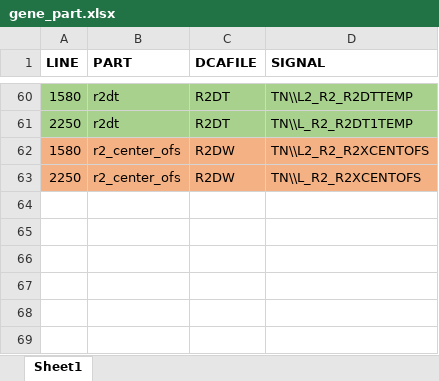
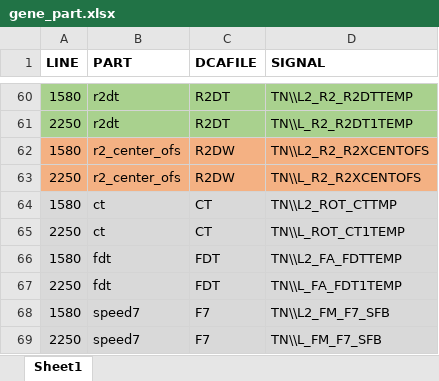
Before and after one commit to nekohor/data_dragger, an Excel workbook: pond2/generator/gene_part.xlsx, sheet Sheet1, drawn as a sheet; only a part is shown, gaps mark what is left out; values as stored, in another font and other column widths than the file's, no borders; the diff names each change by its address in the sheet, - before the commit and + after, or states it on an @@ line.

```diff
--- a/pond2/generator/gene_part.xlsx (sheet Sheet1)
+++ b/pond2/generator/gene_part.xlsx (sheet Sheet1)
+row 64: 1580 | ct | CT | TN\\L2_ROT_CTTMP
+row 65: 2250 | ct | CT | TN\\L_ROT_CT1TEMP
+row 66: 1580 | fdt | FDT | TN\\L2_FA_FDTTEMP
+row 67: 2250 | fdt | FDT | TN\\L_FA_FDT1TEMP
+row 68: 1580 | speed7 | F7 | TN\\L2_FM_F7_SFB
+row 69: 2250 | speed7 | F7 | TN\\L_FM_F7_SFB
```
Also changed, not shown: pond2/generator/gene_data.xlsx, 31 other files.
